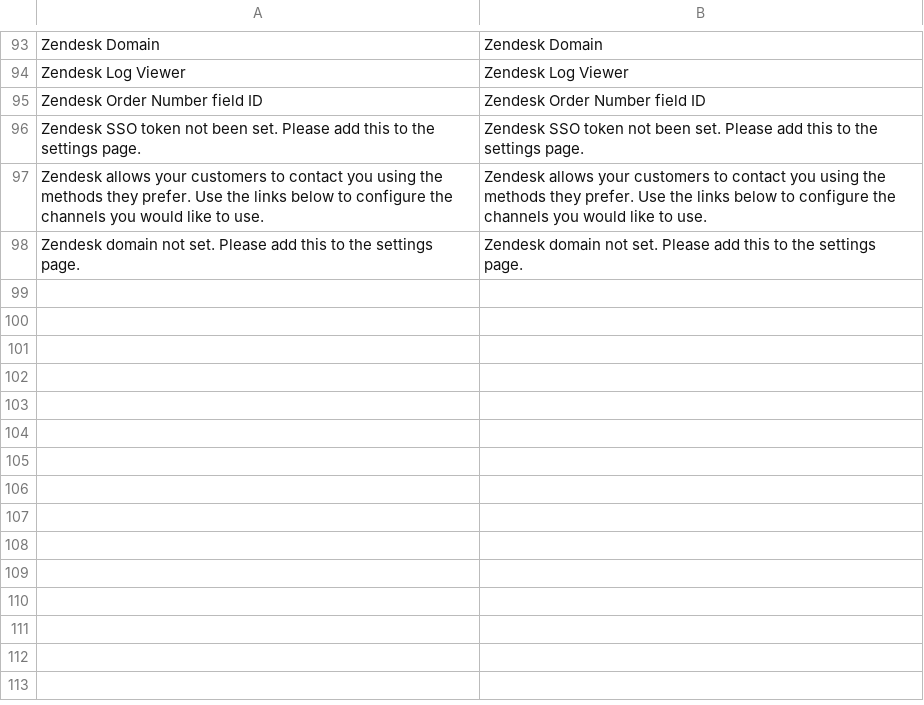
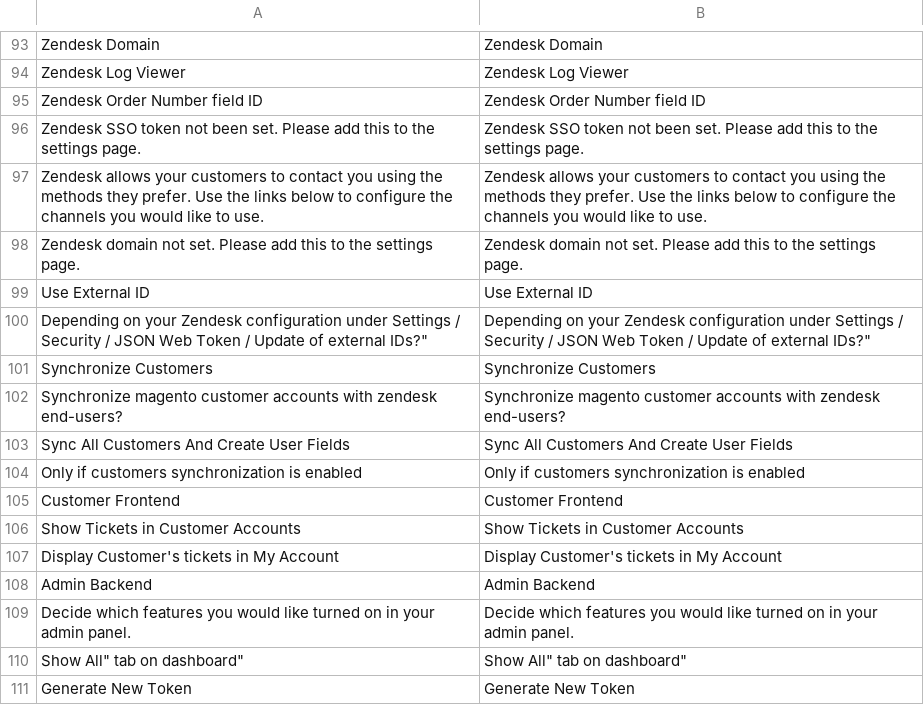
Before and after one commit to agnostack/magento_extension, a CSV file: src/app/locale/en_US/Zendesk_Zendesk.csv, drawn as a sheet; only a part is shown, gaps mark what is left out; the diff names each change by its address in the sheet, - before the commit and + after, or states it on an @@ line.

Commit message:
Translations, License,

```diff
--- a/src/app/locale/en_US/Zendesk_Zendesk.csv
+++ b/src/app/locale/en_US/Zendesk_Zendesk.csv
+row 99: Use External ID | Use External ID
+row 100: Depending on your Zendesk configuration under Settings / Security / JSON Web Token / Update of external IDs?" | Depending on your Zendesk configuration under Settings / Security / JSON Web Token / Update of external IDs?"
+row 101: Synchronize Customers | Synchronize Customers
+row 102: Synchronize magento customer accounts with zendesk end-users? | Synchronize magento customer accounts with zendesk end-users?
+row 103: Sync All Customers And Create User Fields | Sync All Customers And Create User Fields
+row 104: Only if customers synchronization is enabled | Only if customers synchronization is enabled
+row 105: Customer Frontend | Customer Frontend
+row 106: Show Tickets in Customer Accounts | Show Tickets in Customer Accounts
+row 107: Display Customer's tickets in My Account | Display Customer's tickets in My Account
+row 108: Admin Backend | Admin Backend
+row 109: Decide which features you would like turned on in your admin panel. | Decide which features you would like turned on in your admin panel.
+row 110: Show All" tab on dashboard" | Show All" tab on dashboard"
+row 111: Generate New Token | Generate New Token
```
Also changed, not shown: 33 other files.
